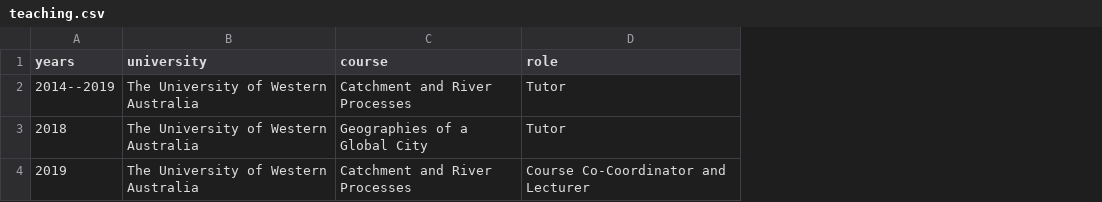
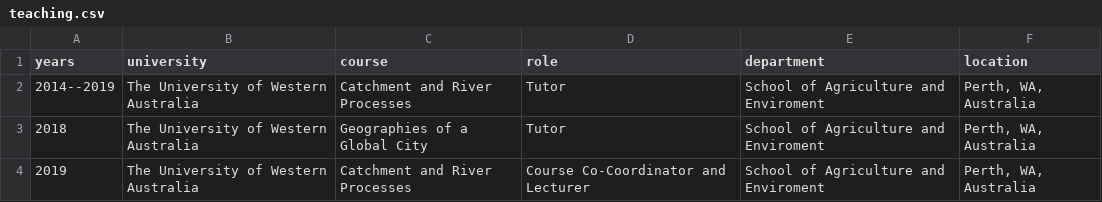
Before and after one commit to MichelineCampbell/Curriculum_Vitae, a CSV file: CV/data/teaching.csv, drawn as a sheet; the diff names each change by its address in the sheet, - before the commit and + after, or states it on an @@ line.

```diff
--- a/CV/data/teaching.csv
+++ b/CV/data/teaching.csv
+column E (department), rows 2-4: all School of Agriculture and Enviroment
+column F (location), rows 2-4: all Perth, WA, Australia
```
Also changed, not shown: CV/data/education.csv, CV/data/experience.csv, 21 other files.
